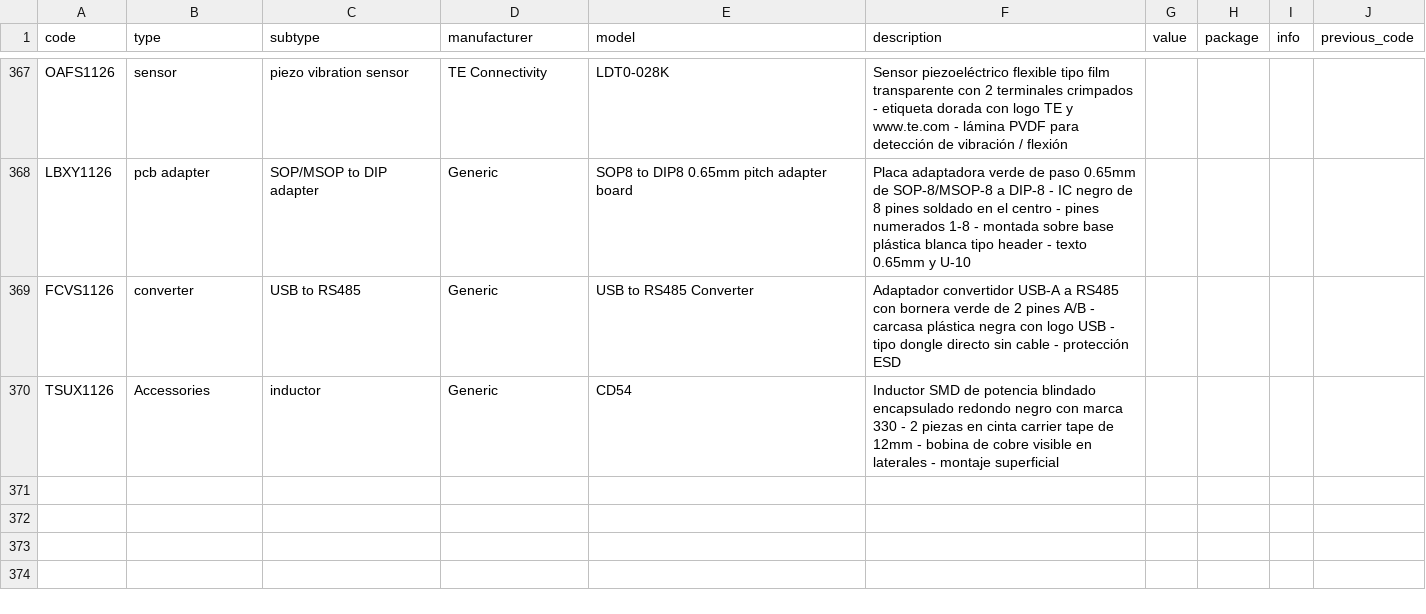
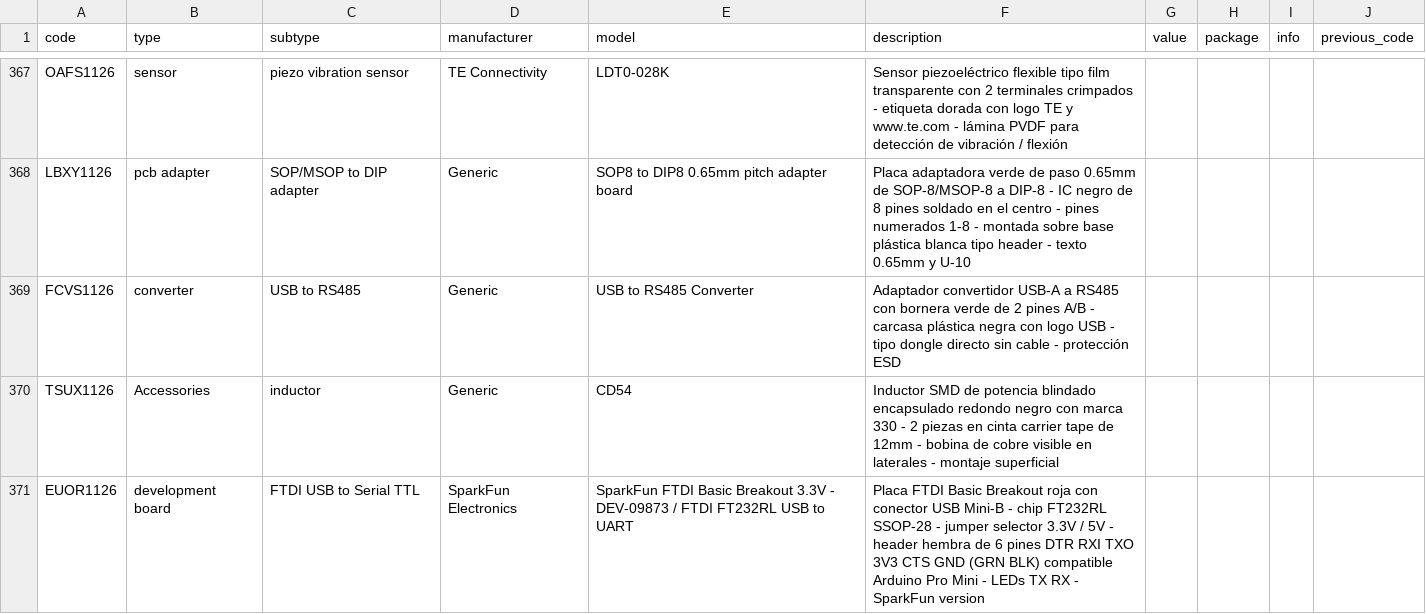
Before and after one commit to DeltaLabo/inventory, a CSV file: data/details.csv, drawn as a sheet; only a part is shown, gaps mark what is left out.

Commit message:
Save inventory addition 0f6b774f75e64f3d8b6e1fa22d55baf5: EUOR1126

```diff
--- a/data/details.csv
+++ b/data/details.csv
@@ -370 +370,2 @@ FCVS1126,converter,USB to RS485,Generic,USB to RS485 Converter,Adaptador convert
 TSUX1126,Accessories,inductor,Generic,CD54,Inductor SMD de potencia blindado encapsulado redondo negro con marca 330 - 2 piezas en cinta carrier tape de 12mm - bobina de cobre visible en laterales - montaje superficial,,,,
+EUOR1126,development board,FTDI USB to Serial TTL,SparkFun Electronics,SparkFun FTDI Basic Breakout 3.3V - DEV-09873 / FTDI FT232RL USB to UART,Placa FTDI Basic Breakout roja con conector USB Mini-B - chip FT232RL SSOP-28 - jumper selector 3.3V / 5V - header hembra de 6 pines DTR RXI TXO 3V3 CTS GND (GRN BLK) compatible Arduino Pro Mini - LEDs TX RX - SparkFun version,,,,
```
Also changed, not shown: data/locations.csv, 1 other file.
